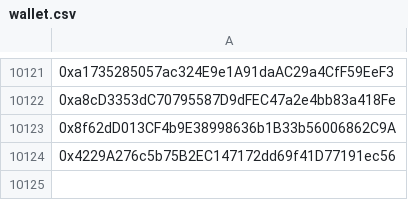
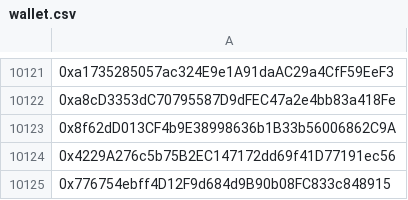
Before and after one commit to mx1000m/MyFiles, a CSV file: wallet.csv, drawn as a sheet; only a part is shown, gaps mark what is left out; the diff names each change by its address in the sheet, - before the commit and + after, or states it on an @@ line.

Commit message:
Update wallet.csv

```diff
--- a/wallet.csv
+++ b/wallet.csv
+row 10125: 0x776754ebff4D12F9d684d9B90b08FC833c848915
```
